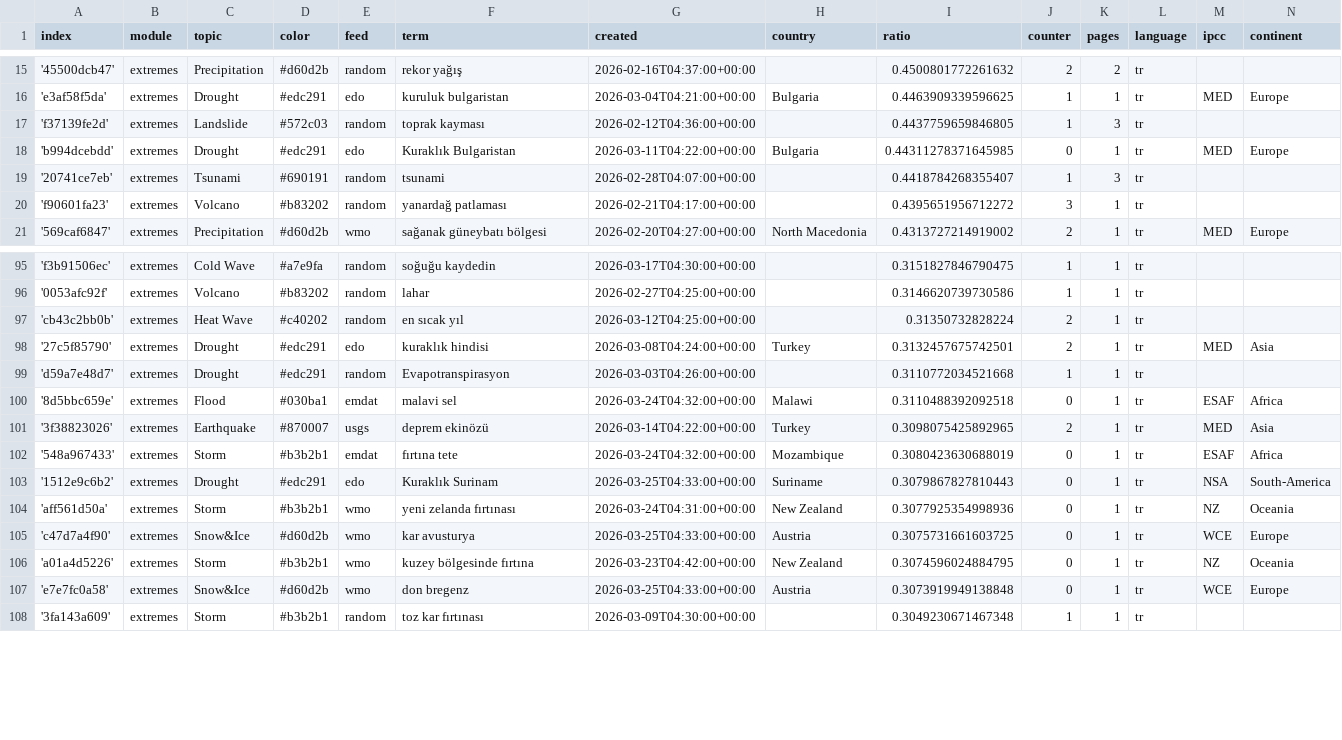
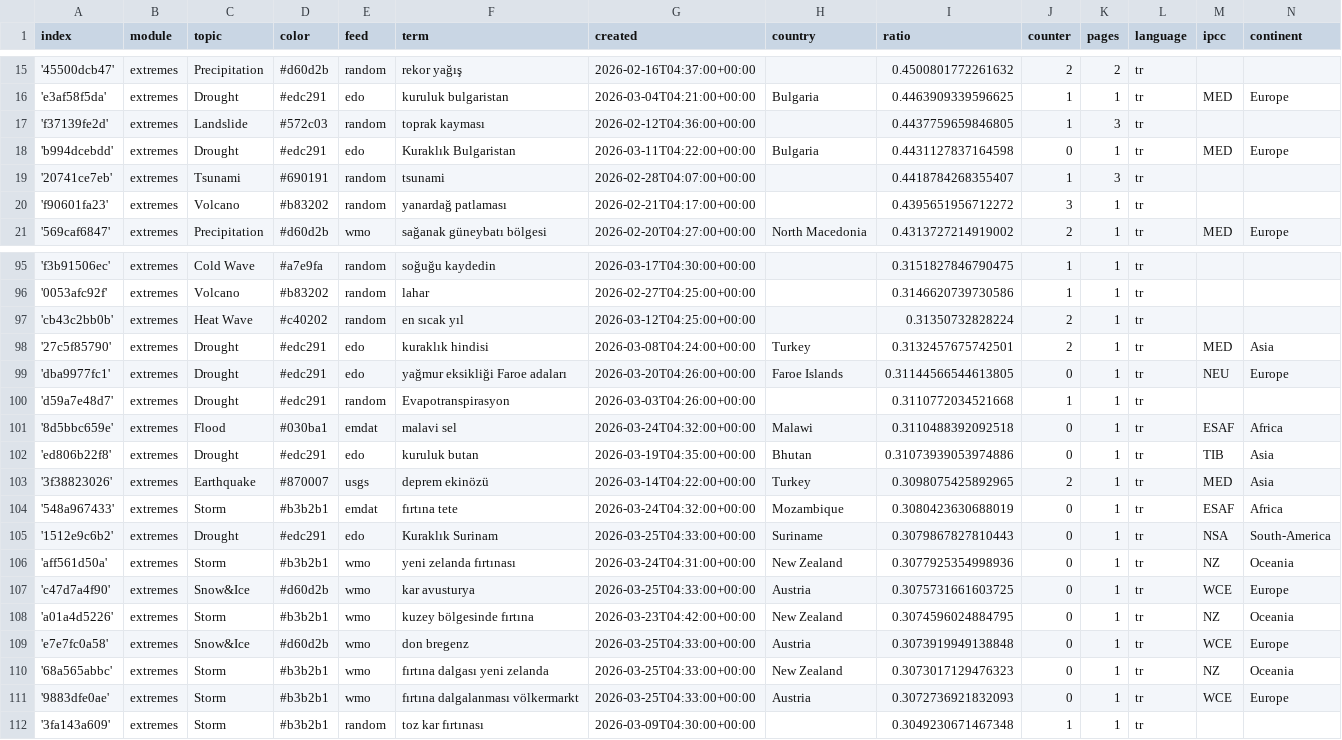
Before and after one commit to jannikdo28-news/TurkishExtremes, a CSV file: terms.csv, drawn as a sheet; only a part is shown, gaps mark what is left out.

Commit message:
Commit from GitHub Actions (import:0.0)

```diff
--- a/terms.csv
+++ b/terms.csv
@@ -17,3 +17,3 @@ index,module,topic,color,feed,term,created,country,ratio,counter,pages,language,
 'f37139fe2d',extremes,Landslide,#572c03,random,toprak kayması,2026-02-12T04:36:00+00:00,,0.4437759659846805,1,3,tr,,
-'b994dcebdd',extremes,Drought,#edc291,edo,Kuraklık Bulgaristan,2026-03-11T04:22:00+00:00,Bulgaria,0.44311278371645985,0,1,tr,MED,Europe
+'b994dcebdd',extremes,Drought,#edc291,edo,Kuraklık Bulgaristan,2026-03-11T04:22:00+00:00,Bulgaria,0.4431127837164598,0,1,tr,MED,Europe
 '20741ce7eb',extremes,Tsunami,#690191,random,tsunami,2026-02-28T04:07:00+00:00,,0.4418784268355407,1,3,tr,,
@@ -98,4 +98,6 @@ index,module,topic,color,feed,term,created,country,ratio,counter,pages,language,
 '27c5f85790',extremes,Drought,#edc291,edo,kuraklık hindisi,2026-03-08T04:24:00+00:00,Turkey,0.3132457675742501,2,1,tr,MED,Asia
+'dba9977fc1',extremes,Drought,#edc291,edo,yağmur eksikliği Faroe adaları,2026-03-20T04:26:00+00:00,Faroe Islands,0.31144566544613805,0,1,tr,NEU,Europe
 'd59a7e48d7',extremes,Drought,#edc291,random,Evapotranspirasyon,2026-03-03T04:26:00+00:00,,0.3110772034521668,1,1,tr,,
 '8d5bbc659e',extremes,Flood,#030ba1,emdat,malavi sel,2026-03-24T04:32:00+00:00,Malawi,0.3110488392092518,0,1,tr,ESAF,Africa
+'ed806b22f8',extremes,Drought,#edc291,edo,kuruluk butan,2026-03-19T04:35:00+00:00,Bhutan,0.31073939053974886,0,1,tr,TIB,Asia
 '3f38823026',extremes,Earthquake,#870007,usgs,deprem ekinözü,2026-03-14T04:22:00+00:00,Turkey,0.3098075425892965,2,1,tr,MED,Asia
@@ -107,2 +109,4 @@ index,module,topic,color,feed,term,created,country,ratio,counter,pages,language,
 'e7e7fc0a58',extremes,Snow&Ice,#d60d2b,wmo,don bregenz,2026-03-25T04:33:00+00:00,Austria,0.3073919949138848,0,1,tr,WCE,Europe
+'68a565abbc',extremes,Storm,#b3b2b1,wmo,fırtına dalgası yeni zelanda,2026-03-25T04:33:00+00:00,New Zealand,0.3073017129476323,0,1,tr,NZ,Oceania
+'9883dfe0ae',extremes,Storm,#b3b2b1,wmo,fırtına dalgalanması völkermarkt,2026-03-25T04:33:00+00:00,Austria,0.3072736921832093,0,1,tr,WCE,Europe
 '3fa143a609',extremes,Storm,#b3b2b1,random,toz kar fırtınası,2026-03-09T04:30:00+00:00,,0.3049230671467348,1,1,tr,,
```
